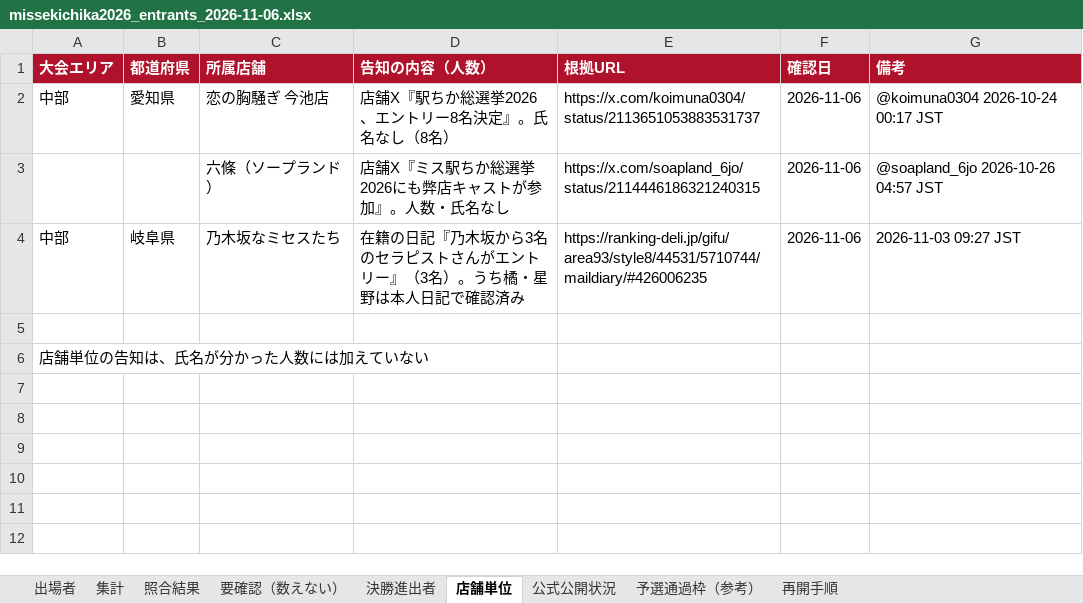
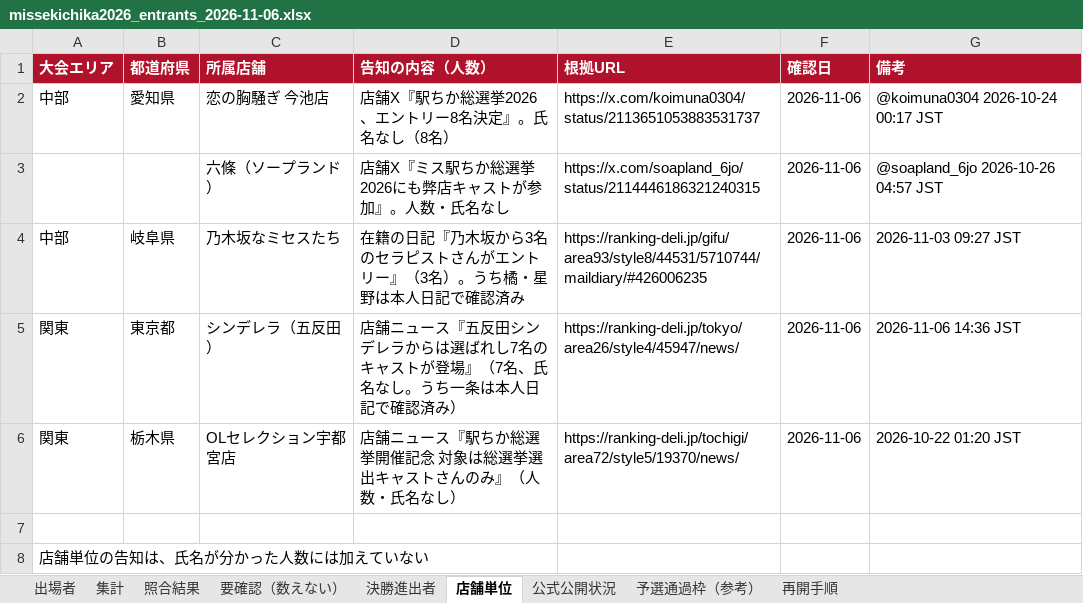
Before and after one commit to 33shuhei-dev/name-missheaven-2026-map, an Excel workbook: research/missekichika-2026/missekichika2026_entrants_2026-11-06.xlsx, sheet 店舗単位, drawn as a sheet; values as stored, in another font and other column widths than the file's, no borders; the diff names each change by its address in the sheet, - before the commit and + after, or states it on an @@ line.

```diff
--- a/research/missekichika-2026/missekichika2026_entrants_2026-11-06.xlsx (sheet 店舗単位)
+++ b/research/missekichika-2026/missekichika2026_entrants_2026-11-06.xlsx (sheet 店舗単位)
+row 5: 関東 | 東京都 | シンデレラ（五反田） | 店舗ニュース『五反田シンデレラからは選ばれし7名のキャストが登場』（7名、氏名なし。うち一条は本人日記で確認済み） | https://ranking-deli.jp/tokyo/area26/style4/45947/news/ | 2026-11-06 | 2026-11-06 14:36 JST
+row 6: 関東 | 栃木県 | OLセレクション宇都宮店 | 店舗ニュース『駅ちか総選挙開催記念 対象は総選挙選出キャストさんのみ』（人数・氏名なし） | https://ranking-deli.jp/tochigi/area72/style5/19370/news/ | 2026-11-06 | 2026-10-22 01:20 JST
```
Also changed, not shown: sheet 照合結果, sheet 出場者, sheet 集計, sheet 要確認（数えない）, 5 other files.
